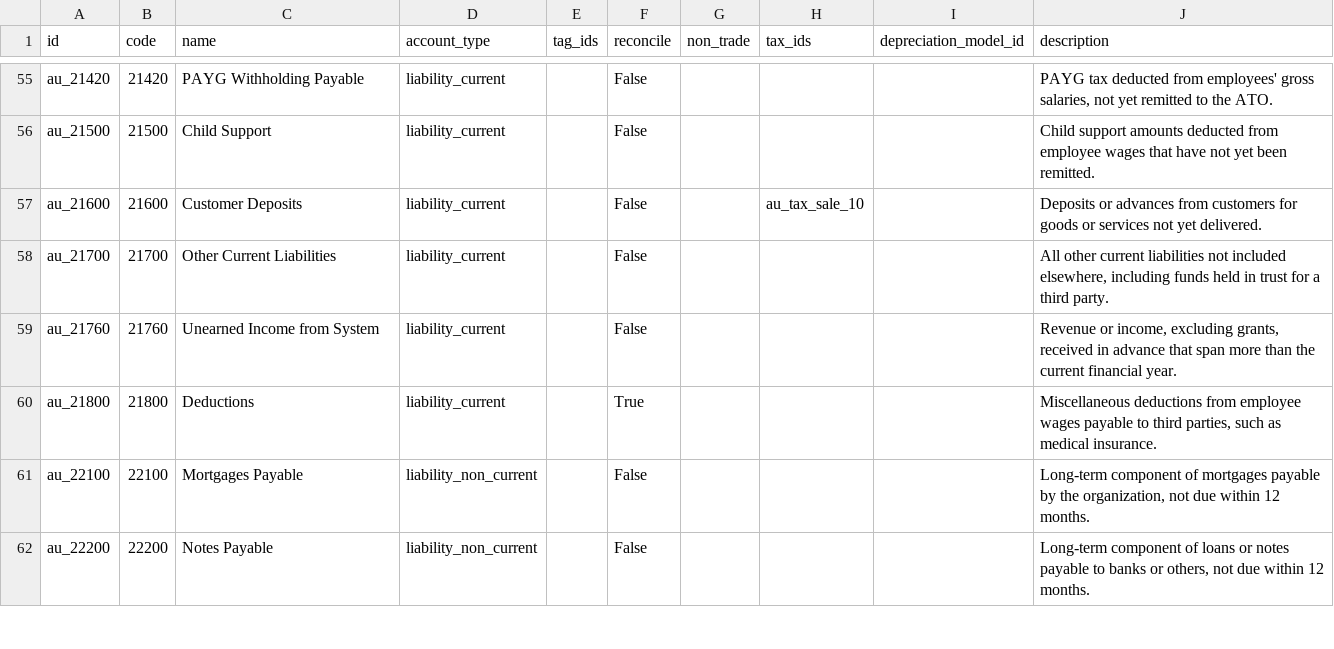
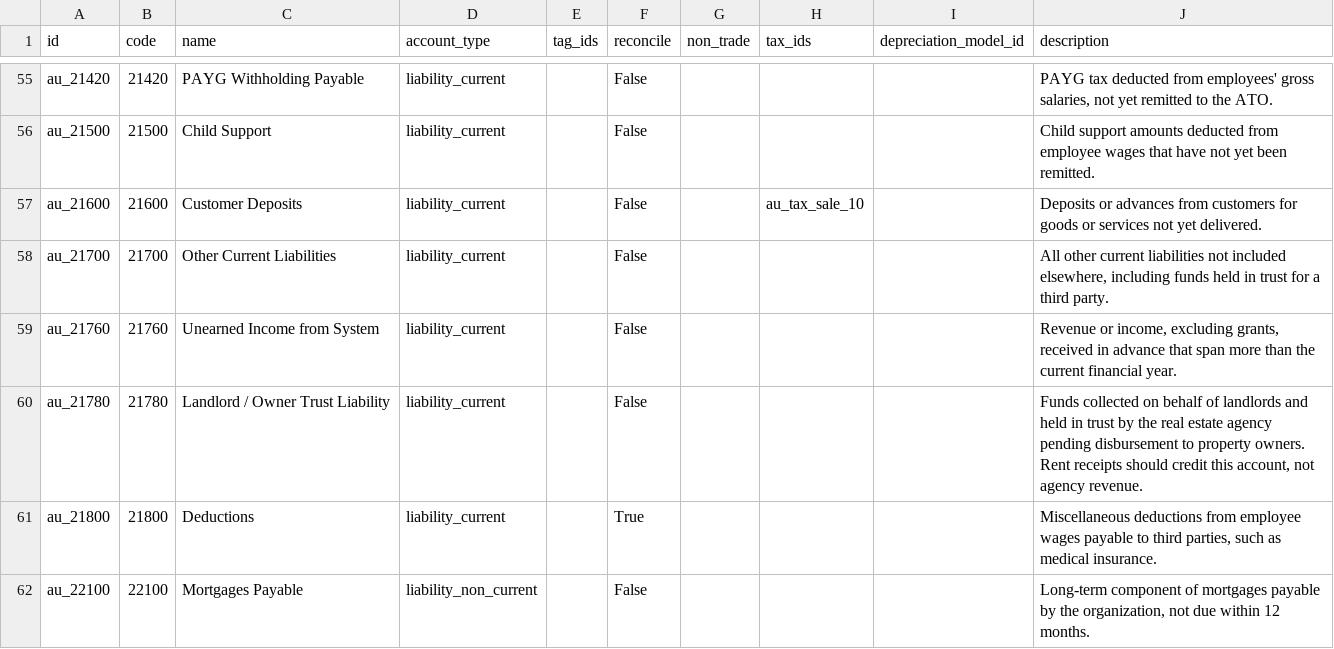
Before and after one commit to saebooks/saebooks, a CSV file: saebooks/seed/au/account.account-au.csv, drawn as a sheet; only a part is shown, gaps mark what is left out; the shorter side is filled out with more unchanged rows.

```diff
--- a/saebooks/seed/au/account.account-au.csv
+++ b/saebooks/seed/au/account.account-au.csv
@@ -59,2 +59,3 @@
 "au_21760","21760","Unearned Income from System","liability_current","","False","","","","Revenue or income, excluding grants, received in advance that span more than the current financial year."
+"au_21780","21780","Landlord / Owner Trust Liability","liability_current","","False","","","","Funds collected on behalf of landlords and held in trust by the real estate agency pending disbursement to property owners. Rent receipts should credit this account, not agency revenue."
 "au_21800","21800","Deductions","liability_current","","True","","","","Miscellaneous deductions from employee wages payable to third parties, such as medical insurance."
```
Also changed, not shown: 2 other files.
